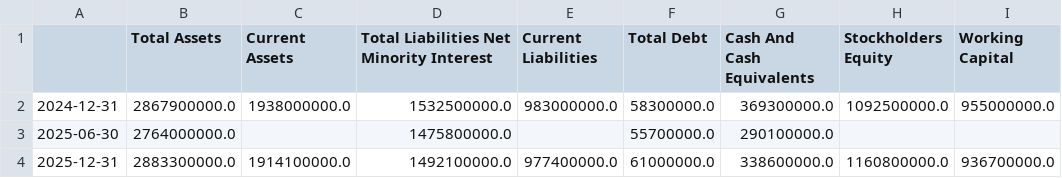
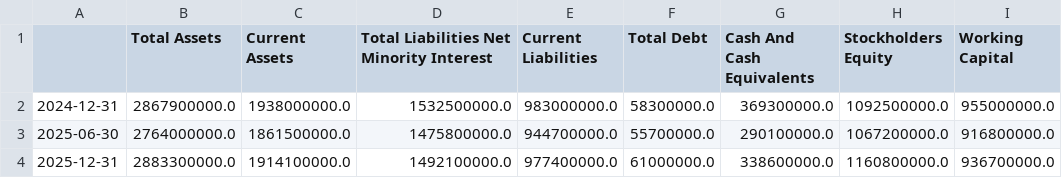
Before and after one commit to kleinnconrad/stock-predictor, a CSV file: data/raw/fundamentals/KSB3_DE.csv, drawn as a sheet.

```diff
--- a/data/raw/fundamentals/KSB3_DE.csv
+++ b/data/raw/fundamentals/KSB3_DE.csv
@@ -2,3 +2,3 @@
 2024-12-31,2867900000.0,1938000000.0,1532500000.0,983000000.0,58300000.0,369300000.0,1092500000.0,955000000.0
-2025-06-30,2764000000.0,,1475800000.0,,55700000.0,290100000.0,,
+2025-06-30,2764000000.0,1861500000.0,1475800000.0,944700000.0,55700000.0,290100000.0,1067200000.0,916800000.0
 2025-12-31,2883300000.0,1914100000.0,1492100000.0,977400000.0,61000000.0,338600000.0,1160800000.0,936700000.0
```
Also changed, not shown: data/raw/fundamentals/CEA_DE.csv, data/raw/fundamentals/HEI_DE.csv, 8 other files.
